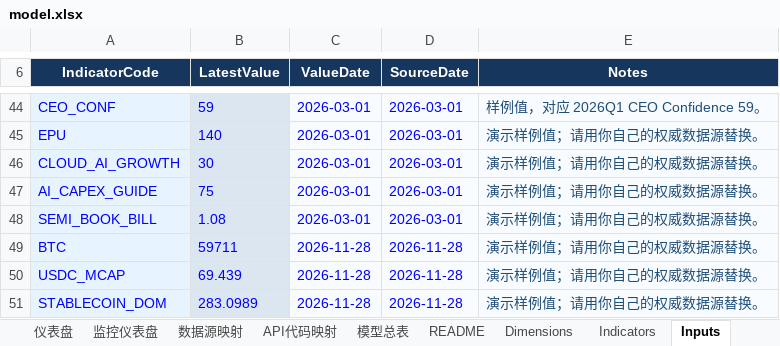
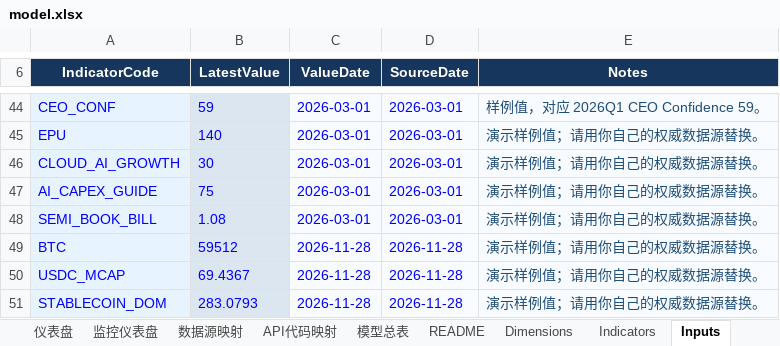
Before and after one commit to Joeyxia/MacoEcoReport, an Excel workbook: model.xlsx, sheet Inputs, drawn as a sheet; only a part is shown, gaps mark what is left out; values as stored, in another font and other column widths than the file's, no borders; the diff names each change by its address in the sheet, - before the commit and + after, or states it on an @@ line.

```diff
--- a/model.xlsx (sheet Inputs)
+++ b/model.xlsx (sheet Inputs)
-B49 (LatestValue): 59711
+B49 (LatestValue): 59512
-B50 (LatestValue): 69.439
+B50 (LatestValue): 69.4367
-B51 (LatestValue): 283.0989
+B51 (LatestValue): 283.0793
```
